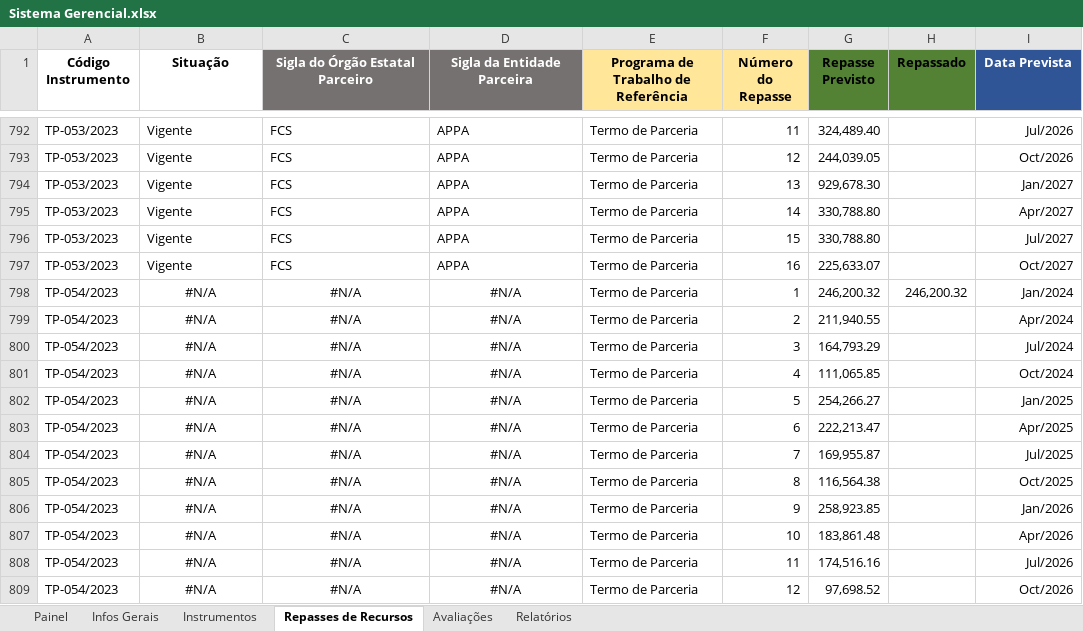
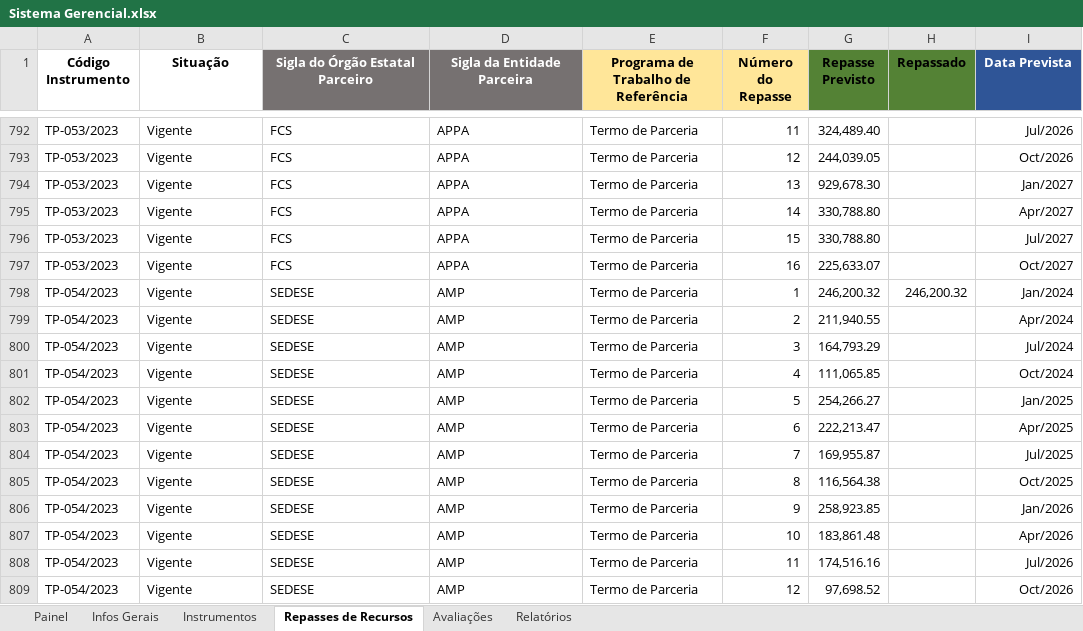
Before and after one commit to transparencia-mg/termos-parceria-contratos-gestao, an Excel workbook: upload/Sistema Gerencial.xlsx, sheet Repasses de Recursos, drawn as a sheet; only a part is shown, gaps mark what is left out; values as stored, in another font and other column widths than the file's, no borders; the diff names each change by its address in the sheet, - before the commit and + after, or states it on an @@ line.

```diff
--- a/upload/Sistema Gerencial.xlsx (sheet Repasses de Recursos)
+++ b/upload/Sistema Gerencial.xlsx (sheet Repasses de Recursos)
-B798:B809 (Situação): #N/A
+B798:B809 (Situação): Vigente
-B798:D809 alignment: center
+B798:D809 alignment: left
-C798:C809 (Sigla do Órgão Estatal Parceiro): #N/A
+C798:C809 (Sigla do Órgão Estatal Parceiro): SEDESE
-D798:D809 (Sigla da Entidade Parceira): #N/A
+D798:D809 (Sigla da Entidade Parceira): AMP
```
Also changed, not shown: sheet Avaliações, sheet Painel, sheet Infos Gerais, sheet Instrumentos.
